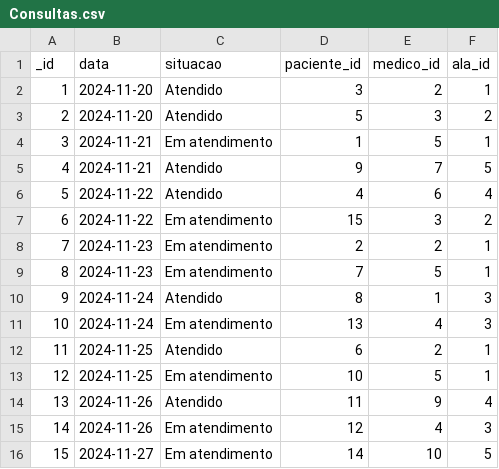
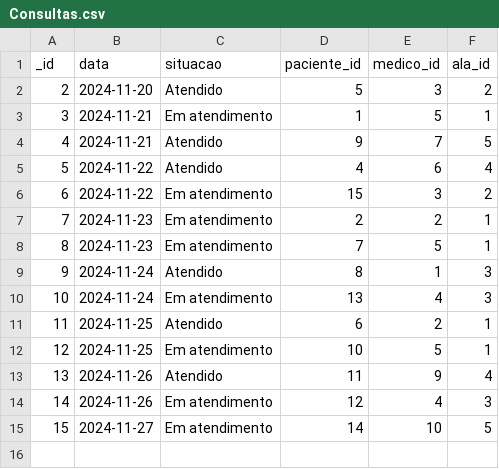
Before and after one commit to Cordeiroovelha/Banco-de-dados, a CSV file: MongoDB/csv/Consultas.csv, drawn as a sheet.

```diff
--- a/MongoDB/csv/Consultas.csv
+++ b/MongoDB/csv/Consultas.csv
@@ -1,3 +1,2 @@
 _id,data,situacao,paciente_id,medico_id,ala_id
-1,2024-11-20,Atendido,3,2,1
 2,2024-11-20,Atendido,5,3,2
```
Also changed, not shown: 2 other files.
